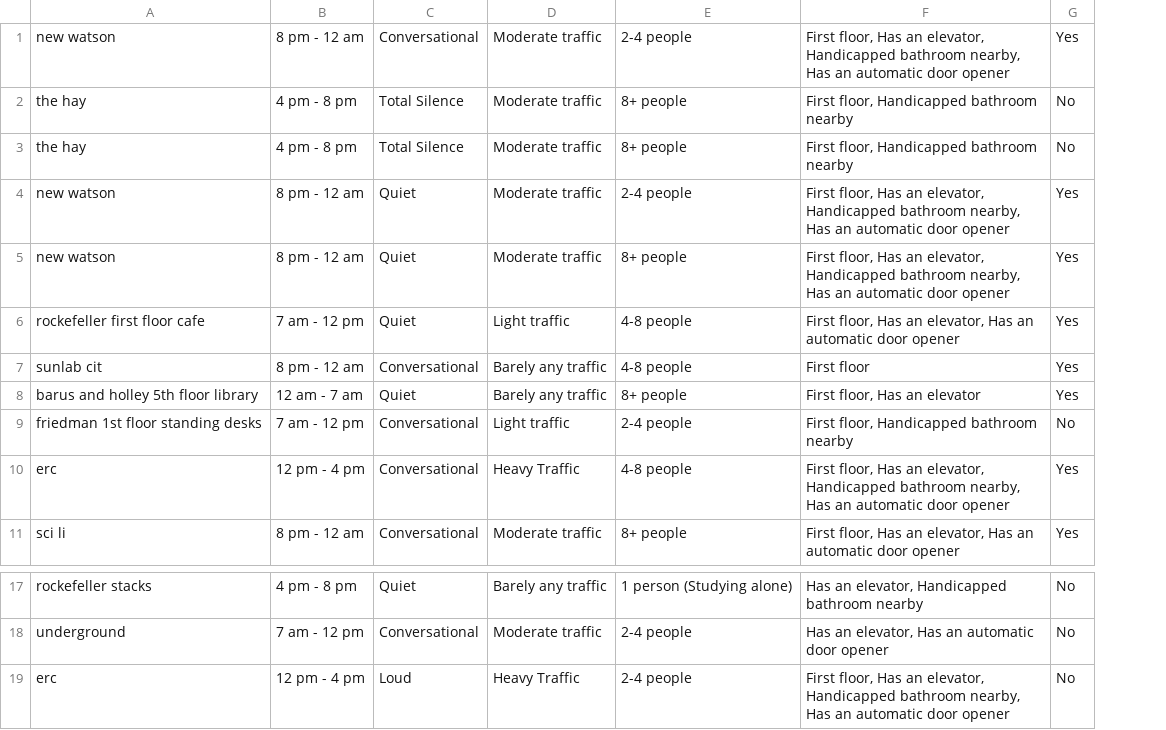
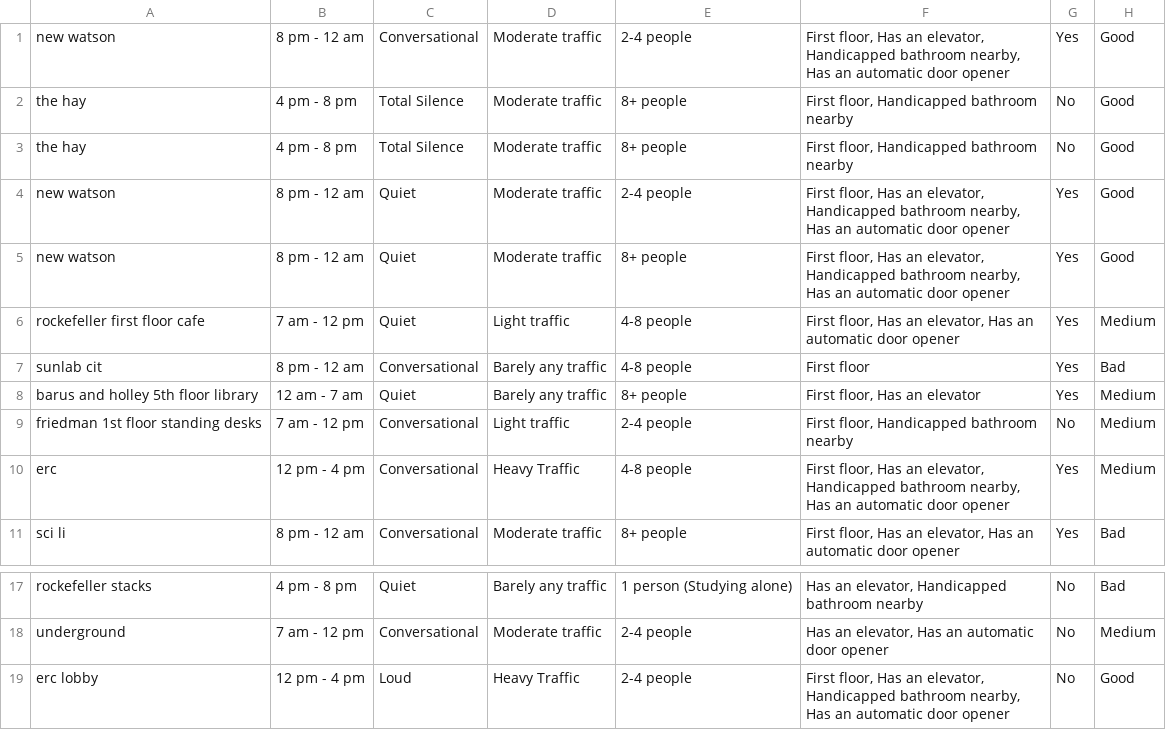
Before and after one commit to jinholee17/lockin-at-brown, a CSV file: server/data/data.csv, drawn as a sheet; only a part is shown, gaps mark what is left out; the diff names each change by its address in the sheet, - before the commit and + after, or states it on an @@ line.

```diff
--- a/server/data/data.csv
+++ b/server/data/data.csv
+column H, rows 1-11: Good | Good | Good | Good | Good | Medium | Bad | Medium | Medium | Medium | Bad; rows 17-19: Bad | Medium | Good
-A19: erc
+A19: erc lobby
```
Also changed, not shown: 14 other files.
